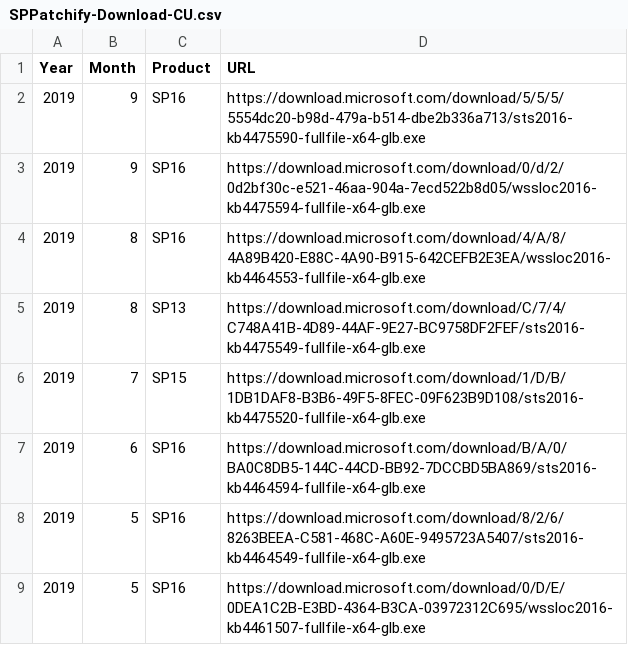
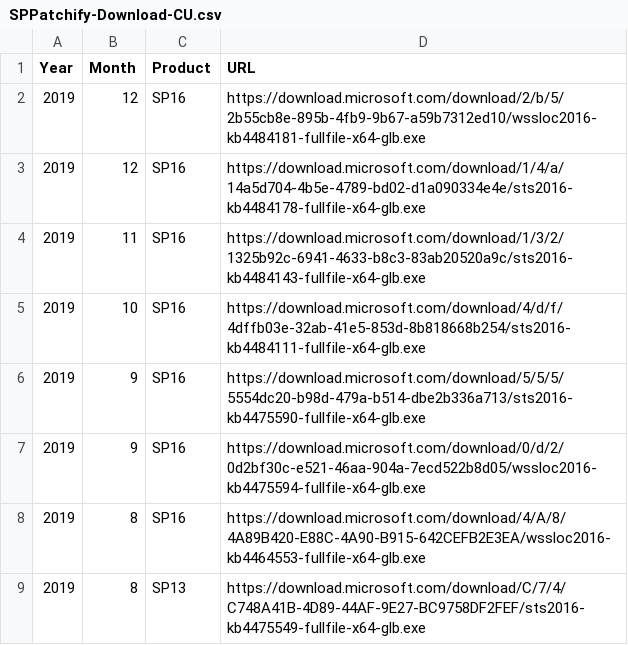
Before and after one commit to spjeff/sppatchify, a CSV file: SPPatchify-Download-CU.csv, drawn as a sheet; only a part is shown; the shorter side is filled out with more unchanged rows; the diff names each change by its address in the sheet, - before the commit and + after, or states it on an @@ line.

Commit message:
Update SPPatchify-Download-CU.csv
Added OCT - DEC 19 CU Download Links

```diff
--- a/SPPatchify-Download-CU.csv
+++ b/SPPatchify-Download-CU.csv
+row 2: 2019 | 12 | SP16 | https://download.microsoft.com/download/2/b/5/2b55cb8e-895b-4fb9-9b67-a59b7312ed10/wssloc2016-kb4484181-fullfile-x64-glb.exe
+row 3: 2019 | 12 | SP16 | https://download.microsoft.com/download/1/4/a/14a5d704-4b5e-4789-bd02-d1a090334e4e/sts2016-kb4484178-fullfile-x64-glb.exe
+row 4: 2019 | 11 | SP16 | https://download.microsoft.com/download/1/3/2/1325b92c-6941-4633-b8c3-83ab20520a9c/sts2016-kb4484143-fullfile-x64-glb.exe
+row 5: 2019 | 10 | SP16 | https://download.microsoft.com/download/4/d/f/4dffb03e-32ab-41e5-853d-8b818668b254/sts2016-kb4484111-fullfile-x64-glb.exe
```
